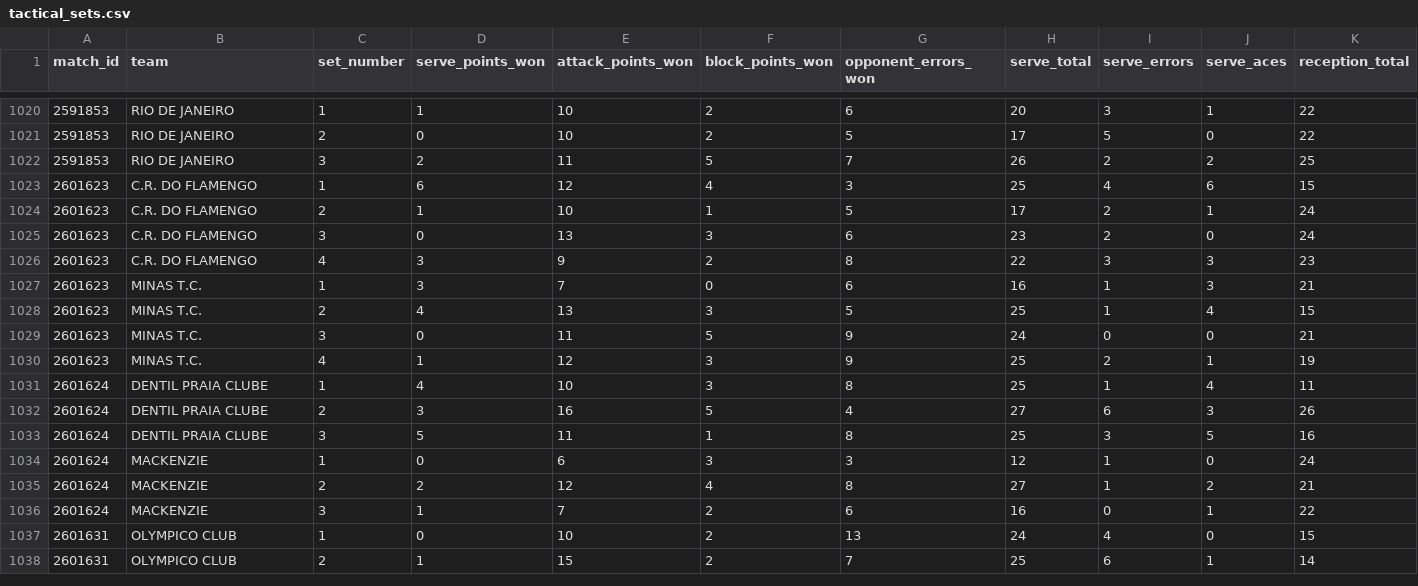
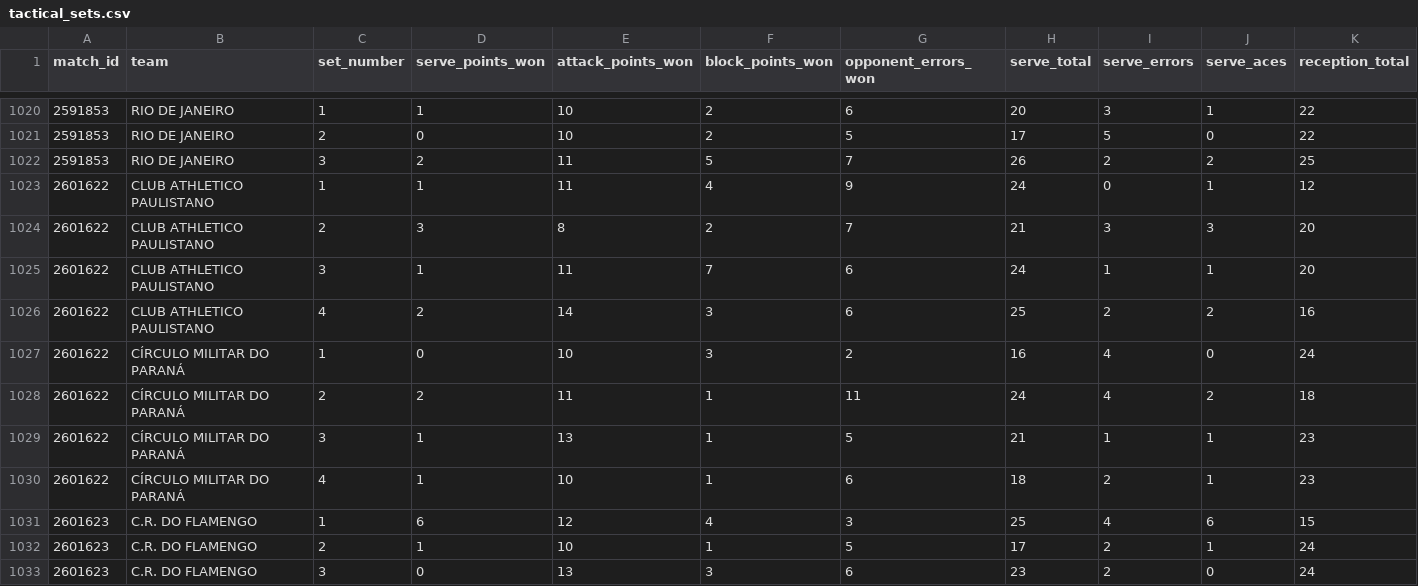
Before and after one commit to lucaaregis4r-ops/Dados-Voleibr, a CSV file: exports/tactical_sets.csv, drawn as a sheet; only a part is shown, gaps mark what is left out; the shorter side is filled out with more unchanged rows; rows hold the shown columns only; the diff names each change by its address in the sheet, - before the commit and + after, or states it on an @@ line.

```diff
--- a/exports/tactical_sets.csv
+++ b/exports/tactical_sets.csv
+row 1023: 2601622 | CLUB ATHLETICO PAULISTANO | 1 | 1 | 11 | 4 | 9 | 24 | 0 | 1 | 12
+row 1024: 2601622 | CLUB ATHLETICO PAULISTANO | 2 | 3 | 8 | 2 | 7 | 21 | 3 | 3 | 20
+row 1025: 2601622 | CLUB ATHLETICO PAULISTANO | 3 | 1 | 11 | 7 | 6 | 24 | 1 | 1 | 20
+row 1026: 2601622 | CLUB ATHLETICO PAULISTANO | 4 | 2 | 14 | 3 | 6 | 25 | 2 | 2 | 16
+row 1027: 2601622 | CÍRCULO MILITAR DO PARANÁ | 1 | 0 | 10 | 3 | 2 | 16 | 4 | 0 | 24
+row 1028: 2601622 | CÍRCULO MILITAR DO PARANÁ | 2 | 2 | 11 | 1 | 11 | 24 | 4 | 2 | 18
+row 1029: 2601622 | CÍRCULO MILITAR DO PARANÁ | 3 | 1 | 13 | 1 | 5 | 21 | 1 | 1 | 23
+row 1030: 2601622 | CÍRCULO MILITAR DO PARANÁ | 4 | 1 | 10 | 1 | 6 | 18 | 2 | 1 | 23
```
Also changed, not shown: exports/matches.csv, exports/players.csv, 39 other files.
